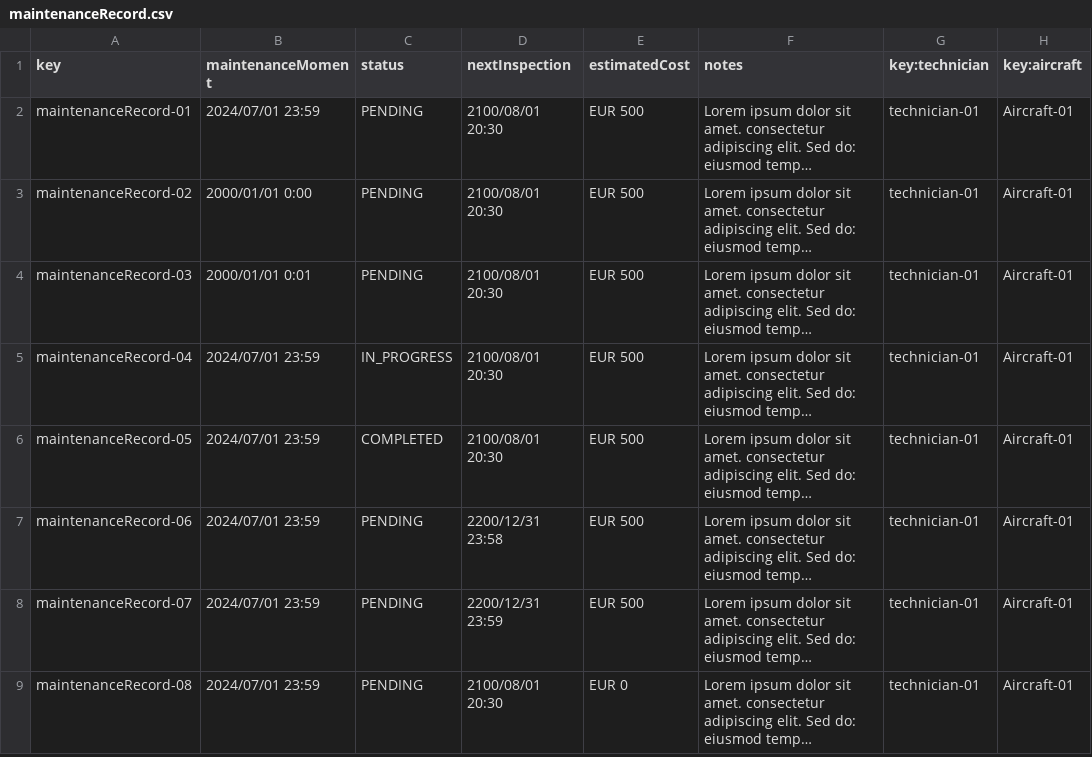
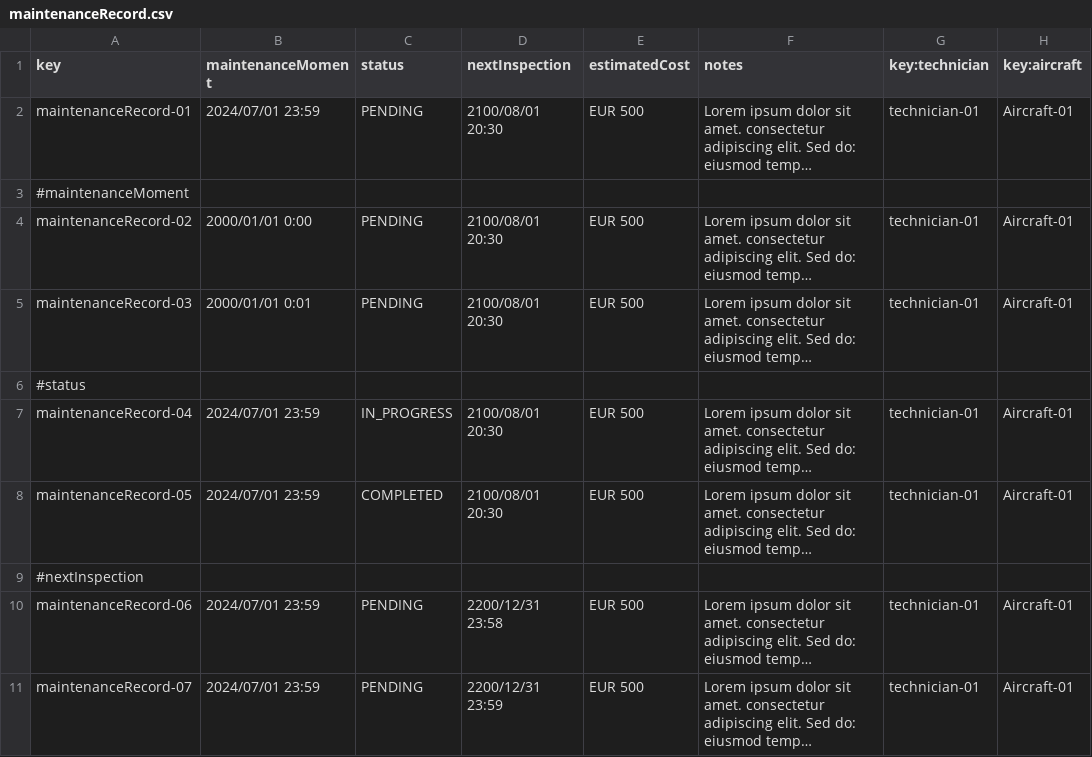
Before and after one commit to paugonpae67/Acme-ANS, a CSV file: src/main/resources/WEB-INF/data/sample/maintenanceRecord.csv, drawn as a sheet; only a part is shown; the shorter side is filled out with more unchanged rows; long unchanged cells end in …; the diff covers the shown part only; the diff names each change by its address in the sheet, - before the commit and + after, or states it on an @@ line.

```diff
--- a/src/main/resources/WEB-INF/data/sample/maintenanceRecord.csv
+++ b/src/main/resources/WEB-INF/data/sample/maintenanceRecord.csv
+row 3: #maintenanceMoment
+row 6: #status
+row 9: #nextInspection
```
Also changed, not shown: 8 added rows elsewhere in this file, src/main/resources/WEB-INF/data/sample/task.csv, src/main/resources/WEB-INF/data/sample/technician.csv, 1 other file.
